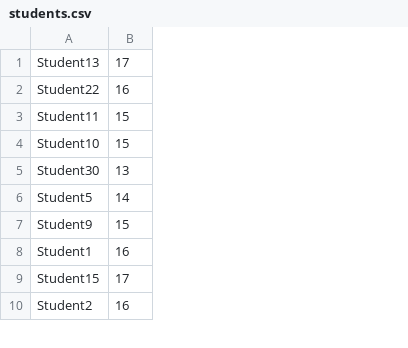
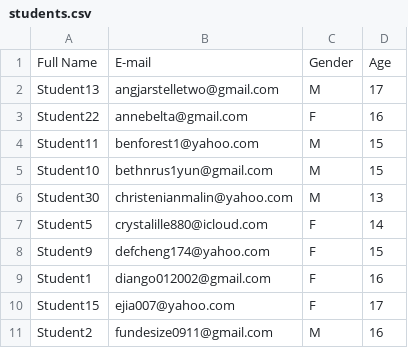
Before and after one commit to calvss/camp-3-python-data-viz, a CSV file: students.csv, drawn as a sheet; only a part is shown; addresses are those after the commit; the diff names each change by its address in the sheet, - before the commit and + after, or states it on an @@ line.

Commit message:
Update students.csv

```diff
--- a/students.csv
+++ b/students.csv
+column B, rows 2-11: angjarstelletwo@gmail.com | annebelta@gmail.com | benforest1@yahoo.com | bethnrus1yun@gmail.com | christenianmalin@yahoo.com | crystalille880@icloud.com | defcheng174@yahoo.com | diango012002@gmail.com | ejia007@yahoo.com | fundesize0911@gmail.com
+column C, rows 2-11: M | F | M | M | M | F | F | F | F | M
+row 1: Full Name | E-mail | Gender | Age
```
